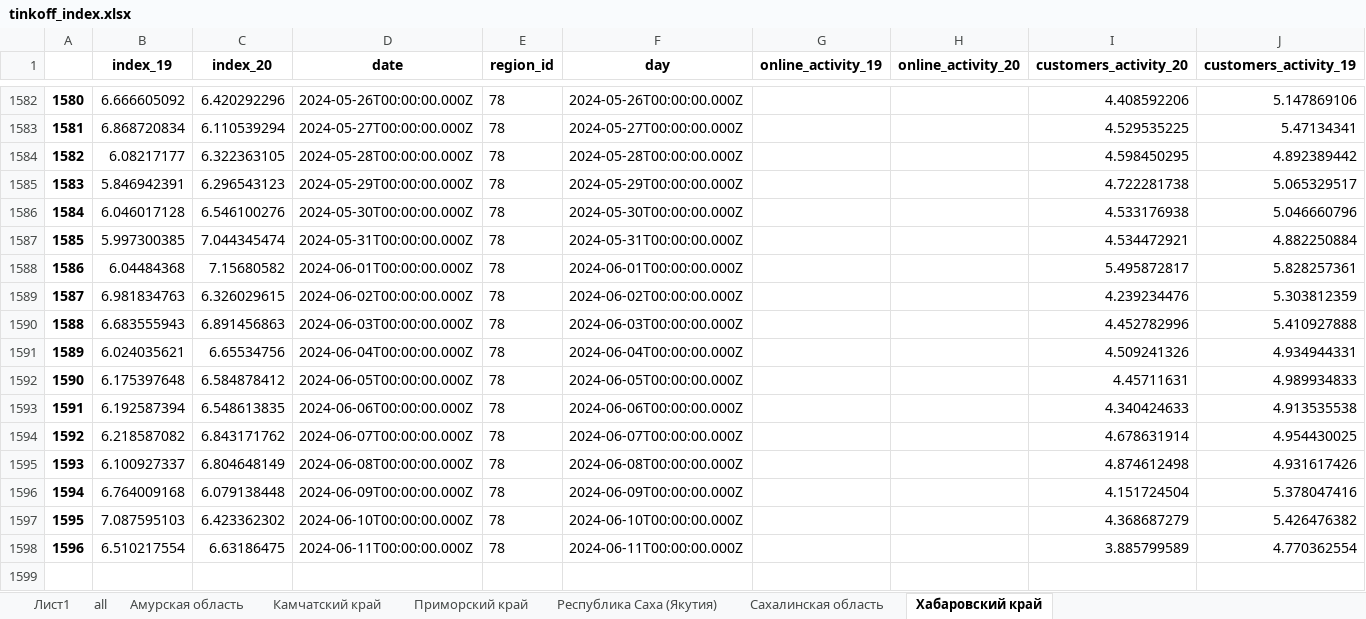
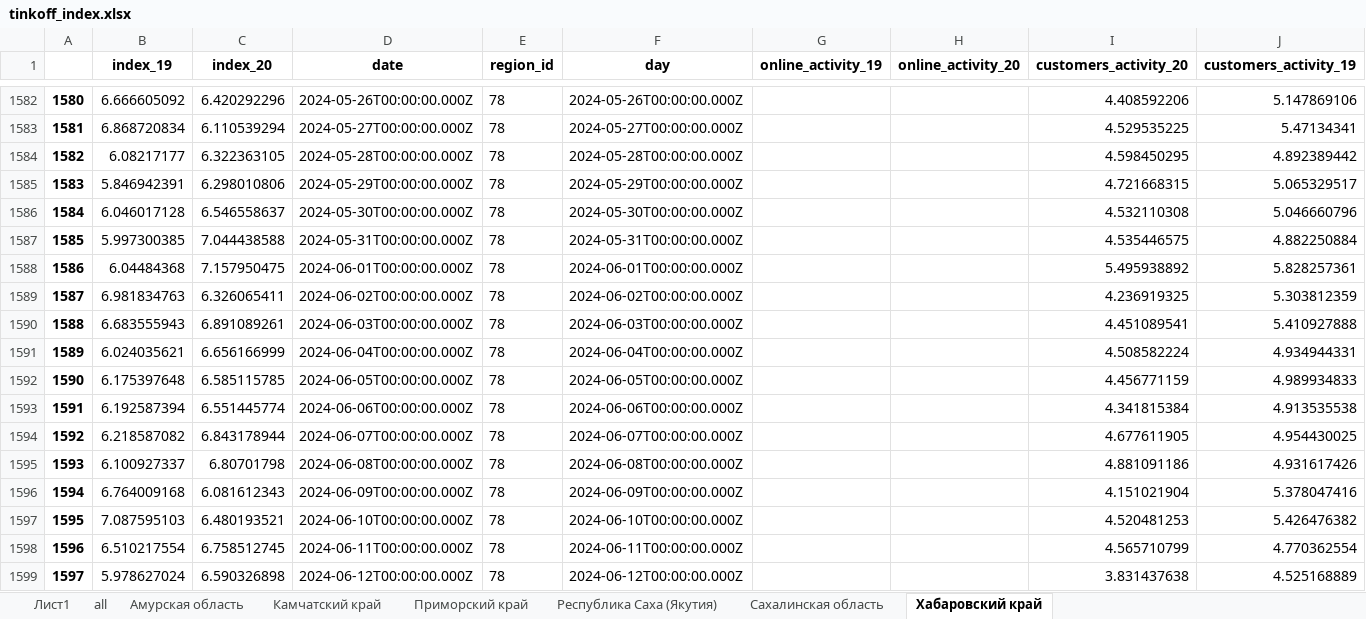
Before and after one commit to DanilGrishin/parser_tinkoff, an Excel workbook: tinkoff_index.xlsx, sheet Хабаровский край, drawn as a sheet; only a part is shown, gaps mark what is left out; values as stored, in another font and other column widths than the file's, no borders; the diff covers the shown part only; the diff names each change by its address in the sheet, - before the commit and + after, or states it on an @@ line.

```diff
--- a/tinkoff_index.xlsx (sheet Хабаровский край)
+++ b/tinkoff_index.xlsx (sheet Хабаровский край)
-C1585 (index_20): 6.296543123
+C1585 (index_20): 6.298010806
-I1585 (customers_activity_20): 4.722281738
+I1585 (customers_activity_20): 4.721668315
-C1586 (index_20): 6.546100276
+C1586 (index_20): 6.546558637
-I1586 (customers_activity_20): 4.533176938
+I1586 (customers_activity_20): 4.532110308
-C1587 (index_20): 7.044345474
+C1587 (index_20): 7.044438588
-I1587 (customers_activity_20): 4.534472921
+I1587 (customers_activity_20): 4.535446575
-C1588 (index_20): 7.15680582
+C1588 (index_20): 7.157950475
-I1588 (customers_activity_20): 5.495872817
+I1588 (customers_activity_20): 5.495938892
-C1589 (index_20): 6.326029615
+C1589 (index_20): 6.326065411
-I1589 (customers_activity_20): 4.239234476
+I1589 (customers_activity_20): 4.236919325
-C1590 (index_20): 6.891456863
+C1590 (index_20): 6.891089261
-I1590 (customers_activity_20): 4.452782996
+I1590 (customers_activity_20): 4.451089541
-C1591 (index_20): 6.65534756
+C1591 (index_20): 6.656166999
-I1591 (customers_activity_20): 4.509241326
+I1591 (customers_activity_20): 4.508582224
-C1592 (index_20): 6.584878412
+C1592 (index_20): 6.585115785
-I1592 (customers_activity_20): 4.45711631
+I1592 (customers_activity_20): 4.456771159
-C1593 (index_20): 6.548613835
+C1593 (index_20): 6.551445774
-I1593 (customers_activity_20): 4.340424633
+I1593 (customers_activity_20): 4.341815384
-C1594 (index_20): 6.843171762
+C1594 (index_20): 6.843178944
-I1594 (customers_activity_20): 4.678631914
+I1594 (customers_activity_20): 4.677611905
-C1595 (index_20): 6.804648149
+C1595 (index_20): 6.80701798
-I1595 (customers_activity_20): 4.874612498
+I1595 (customers_activity_20): 4.881091186
-C1596 (index_20): 6.079138448
+C1596 (index_20): 6.081612343
-I1596 (customers_activity_20): 4.151724504
+I1596 (customers_activity_20): 4.151021904
-C1597 (index_20): 6.423362302
+C1597 (index_20): 6.480193521
-I1597 (customers_activity_20): 4.368687279
+I1597 (customers_activity_20): 4.520481253
-C1598 (index_20): 6.63186475
+C1598 (index_20): 6.758512745
-I1598 (customers_activity_20): 3.885799589
+I1598 (customers_activity_20): 4.565710799
+row 1599: 1597 | 5.978627024 | 6.590326898 | 2024-06-12T00:00:00.000Z | 78 | 2024-06-12T00:00:00.000Z |  |  | 3.831437638 | 4.525168889
```
Also changed, not shown: 4 moved rows and row numbers in column A elsewhere in this sheet, sheet Камчатский край, sheet Амурская область, sheet Приморский край, sheet Сахалинская область, sheet all, sheet Республика Саха (Якутия), 3 other files.
